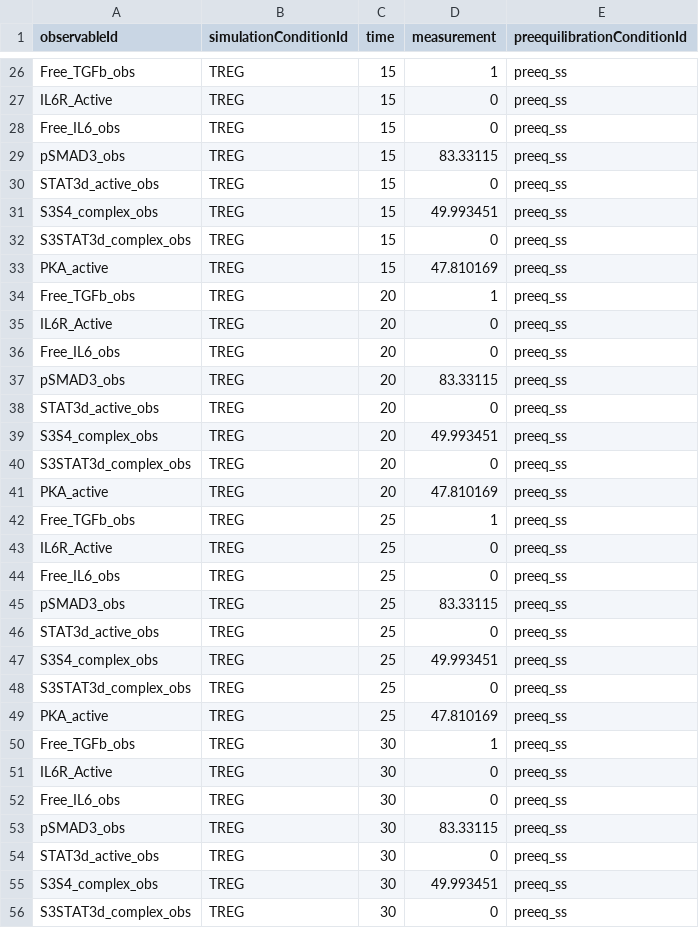
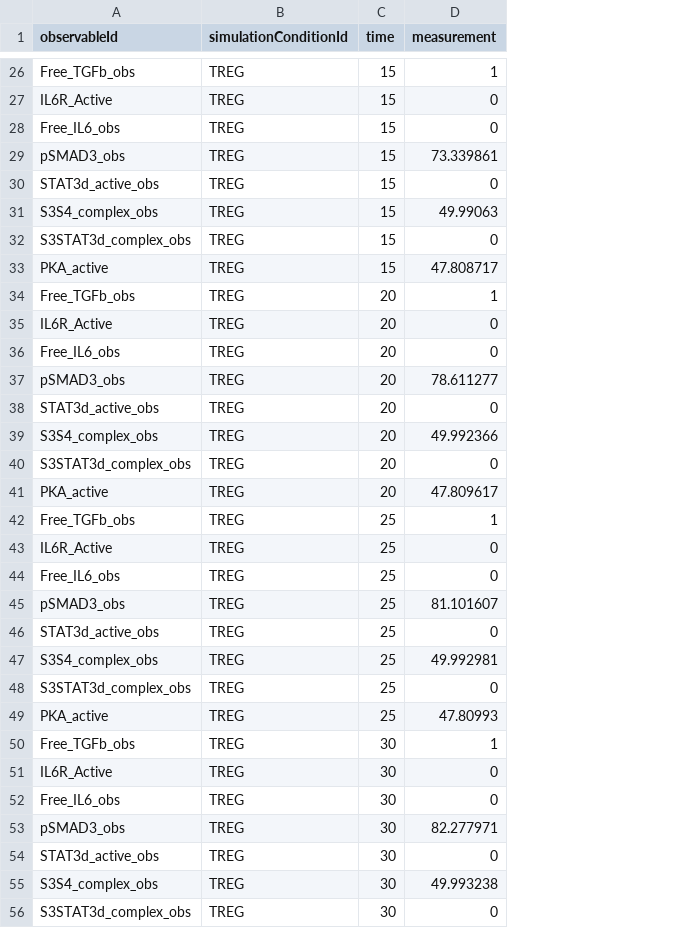
Before and after one commit to akutuva21/IL6_TGFb_Model, a TSV file: SimData/measurements_time_course_no_noise.tsv, drawn as a sheet; only a part is shown, gaps mark what is left out; the diff covers the shown part only; the diff names each change by its address in the sheet, - before the commit and + after, or states it on an @@ line.

Commit message:
Remove obsolete measurement files and update configuration for noise levels

```diff
--- a/SimData/measurements_time_course_no_noise.tsv
+++ b/SimData/measurements_time_course_no_noise.tsv
-column E (preequilibrationConditionId), rows 26-56: all preeq_ss
-D29 (measurement): 83.33115
+D29 (measurement): 73.339861
-D31 (measurement): 49.993451
+D31 (measurement): 49.99063
-D33 (measurement): 47.810169
+D33 (measurement): 47.808717
-D37 (measurement): 83.33115
+D37 (measurement): 78.611277
-D39 (measurement): 49.993451
+D39 (measurement): 49.992366
-D41 (measurement): 47.810169
+D41 (measurement): 47.809617
-D45 (measurement): 83.33115
+D45 (measurement): 81.101607
-D47 (measurement): 49.993451
+D47 (measurement): 49.992981
-D49 (measurement): 47.810169
+D49 (measurement): 47.80993
-D53 (measurement): 83.33115
+D53 (measurement): 82.277971
-D55 (measurement): 49.993451
+D55 (measurement): 49.993238
```
Also changed, not shown: 67 edited cells elsewhere in this file, 19 other files.
